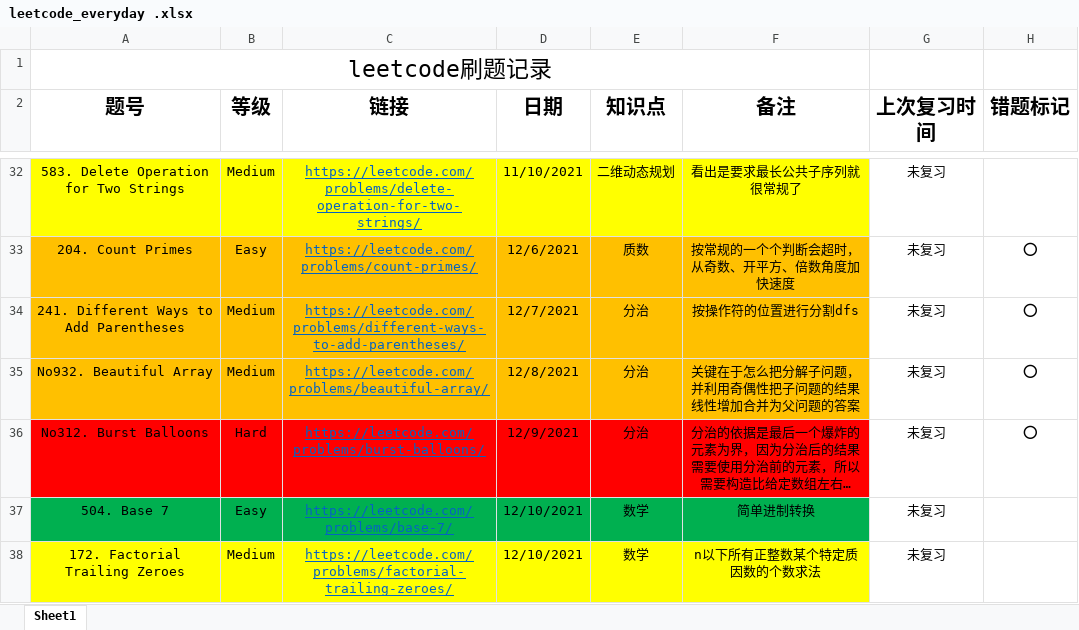
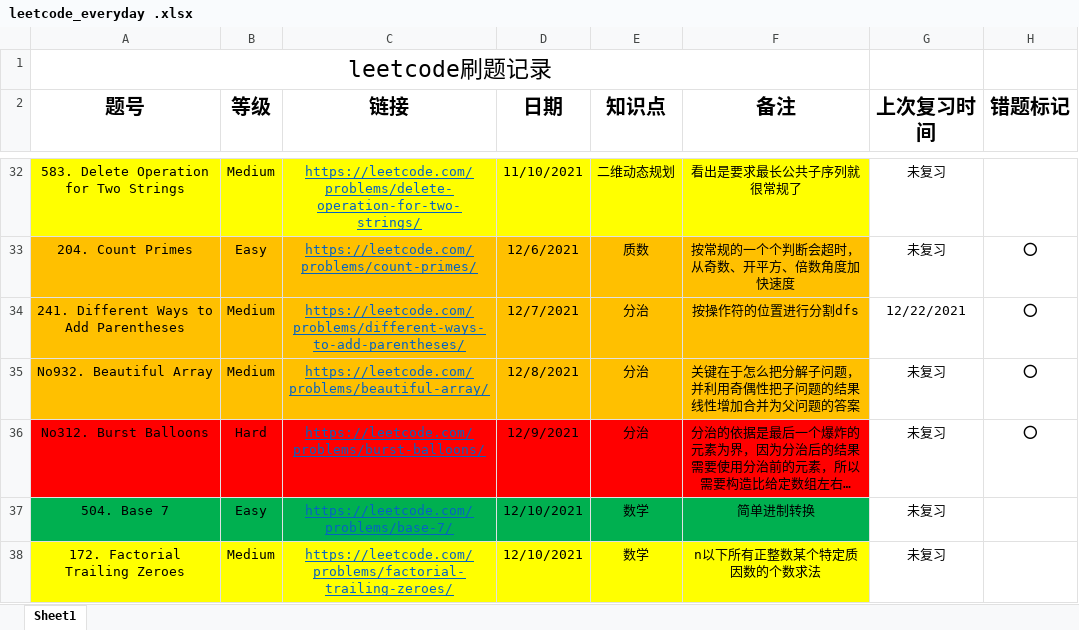
Before and after one commit to shayne98/Leetcode_everyday, an Excel workbook: Leetcode_excel/leetcode_everyday .xlsx, sheet Sheet1, drawn as a sheet; only a part is shown, gaps mark what is left out; long unchanged cells end in …; values as stored, in another font and other column widths than the file's, no borders; the diff names each change by its address in the sheet, - before the commit and + after, or states it on an @@ line.

```diff
--- a/Leetcode_excel/leetcode_everyday .xlsx (sheet Sheet1)
+++ b/Leetcode_excel/leetcode_everyday .xlsx (sheet Sheet1)
-G34 (上次复习时间): 未复习
+G34 (上次复习时间): 12/22/2021
```
Also changed, not shown: 1 other file.
